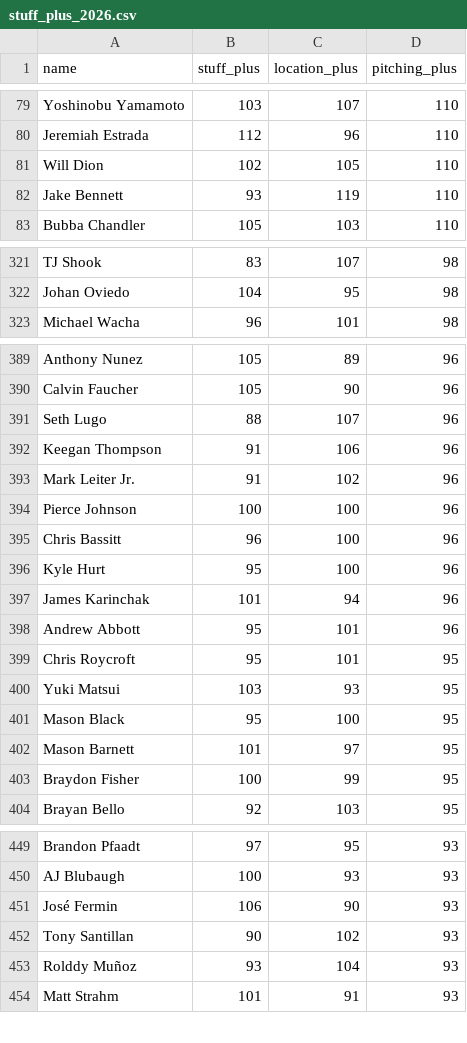
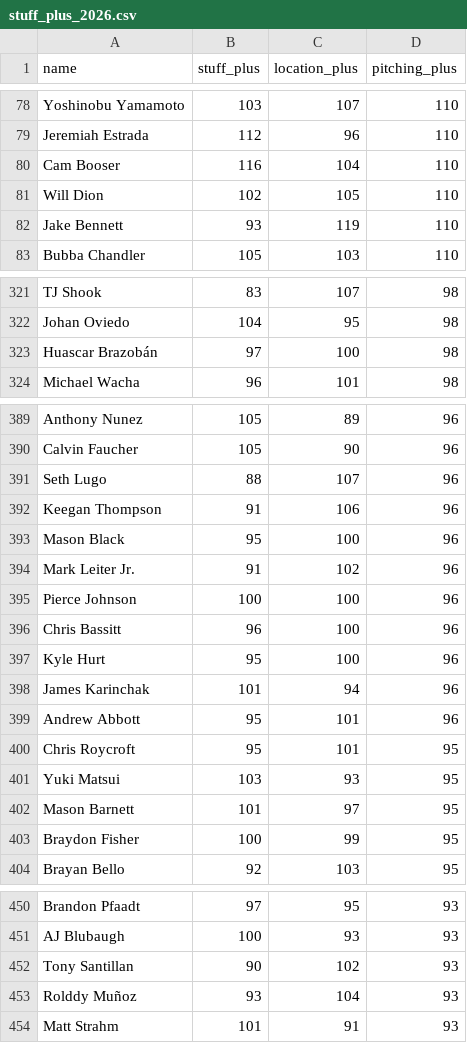
Before and after one commit to sh1nd0/dpf-dashboard, a CSV file: data/stuff_plus_2026.csv, drawn as a sheet; only a part is shown, gaps mark what is left out; removed rows and columns are numbered as before the commit, all else as after; the diff covers the shown part only; the diff names each change by its address in the sheet, - before the commit and + after, or states it on an @@ line.

```diff
--- a/data/stuff_plus_2026.csv
+++ b/data/stuff_plus_2026.csv
+row 80: Cam Booser | 116 | 104 | 110
+row 323: Huascar Brazobán | 97 | 100 | 98
+row 393: Mason Black | 95 | 100 | 96
-row 401: Mason Black | 95 | 100 | 95
-row 451: José Fermin | 106 | 90 | 93
```
Also changed, not shown: 8 added rows, 9 removed rows, 23 moved rows and 6 edited cells elsewhere in this file, data/bat_statcast_2026.csv, data/savant_percentiles_bat_2026.csv, 9 other files.
